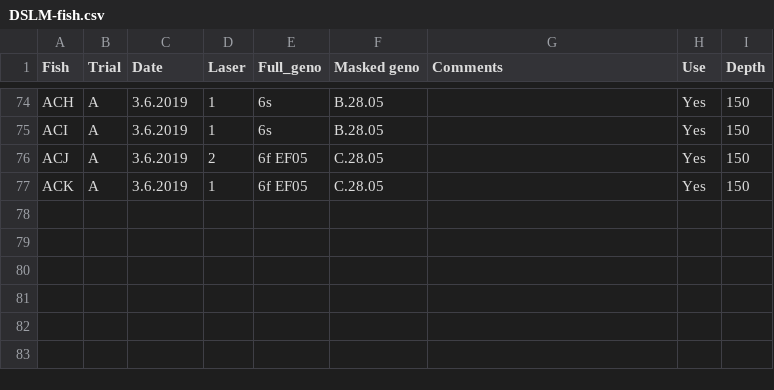
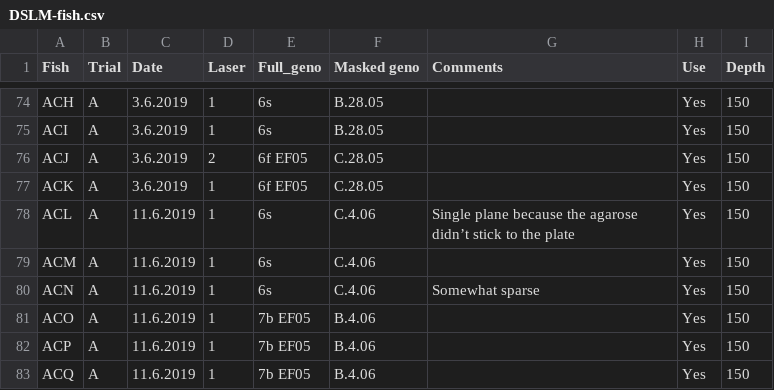
Before and after one commit to aostrov/LSMCodeR, a CSV file: models/DSLM-fish.csv, drawn as a sheet; only a part is shown, gaps mark what is left out; the diff names each change by its address in the sheet, - before the commit and + after, or states it on an @@ line.

Commit message:
new fish, including first run of 7b EF05

```diff
--- a/models/DSLM-fish.csv
+++ b/models/DSLM-fish.csv
+row 78: ACL | A | 11.6.2019 | 1 | 6s | C.4.06 | Single plane because the agarose didn’t stick to the plate | Yes | 150
+row 79: ACM | A | 11.6.2019 | 1 | 6s | C.4.06 |  | Yes | 150
+row 80: ACN | A | 11.6.2019 | 1 | 6s | C.4.06 | Somewhat sparse | Yes | 150
+row 81: ACO | A | 11.6.2019 | 1 | 7b EF05 | B.4.06 |  | Yes | 150
+row 82: ACP | A | 11.6.2019 | 1 | 7b EF05 | B.4.06 |  | Yes | 150
+row 83: ACQ | A | 11.6.2019 | 1 | 7b EF05 | B.4.06 |  | Yes | 150
```
